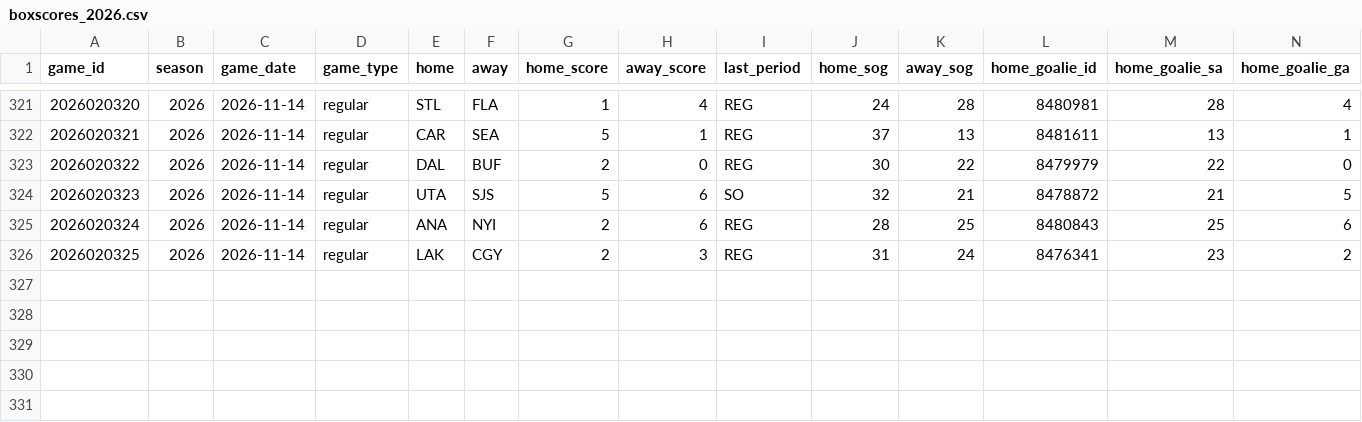
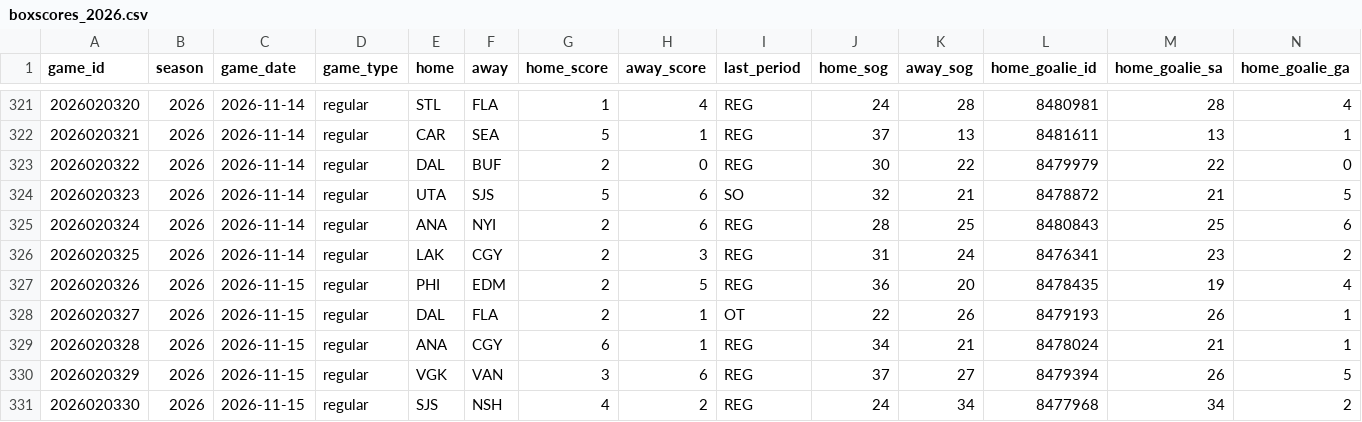
Before and after one commit to lifeisgreat07/NFL-Model-2, a CSV file: data/nhl/history/boxscores_2026.csv, drawn as a sheet; only a part is shown, gaps mark what is left out; rows hold the shown columns only; the diff names each change by its address in the sheet, - before the commit and + after, or states it on an @@ line.

```diff
--- a/data/nhl/history/boxscores_2026.csv
+++ b/data/nhl/history/boxscores_2026.csv
+row 327: 2026020326 | 2026 | 2026-11-15 | regular | PHI | EDM | 2 | 5 | REG | 36 | 20 | 8478435 | 19 | 4
+row 328: 2026020327 | 2026 | 2026-11-15 | regular | DAL | FLA | 2 | 1 | OT | 22 | 26 | 8479193 | 26 | 1
+row 329: 2026020328 | 2026 | 2026-11-15 | regular | ANA | CGY | 6 | 1 | REG | 34 | 21 | 8478024 | 21 | 1
+row 330: 2026020329 | 2026 | 2026-11-15 | regular | VGK | VAN | 3 | 6 | REG | 37 | 27 | 8479394 | 26 | 5
+row 331: 2026020330 | 2026 | 2026-11-15 | regular | SJS | NSH | 4 | 2 | REG | 24 | 34 | 8477968 | 34 | 2
```
Also changed, not shown: 6 other files.
